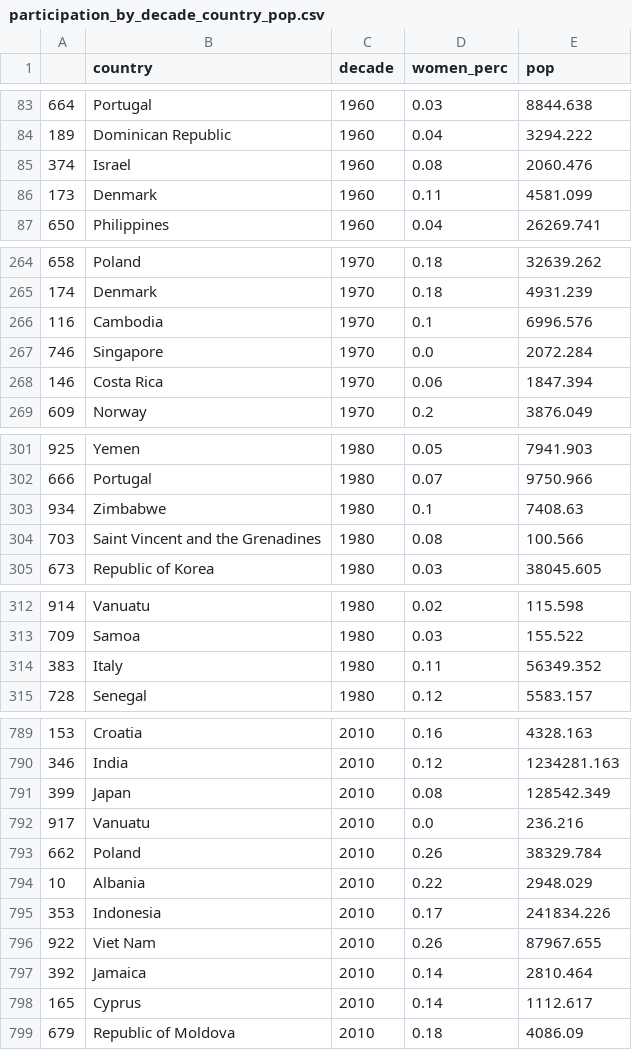
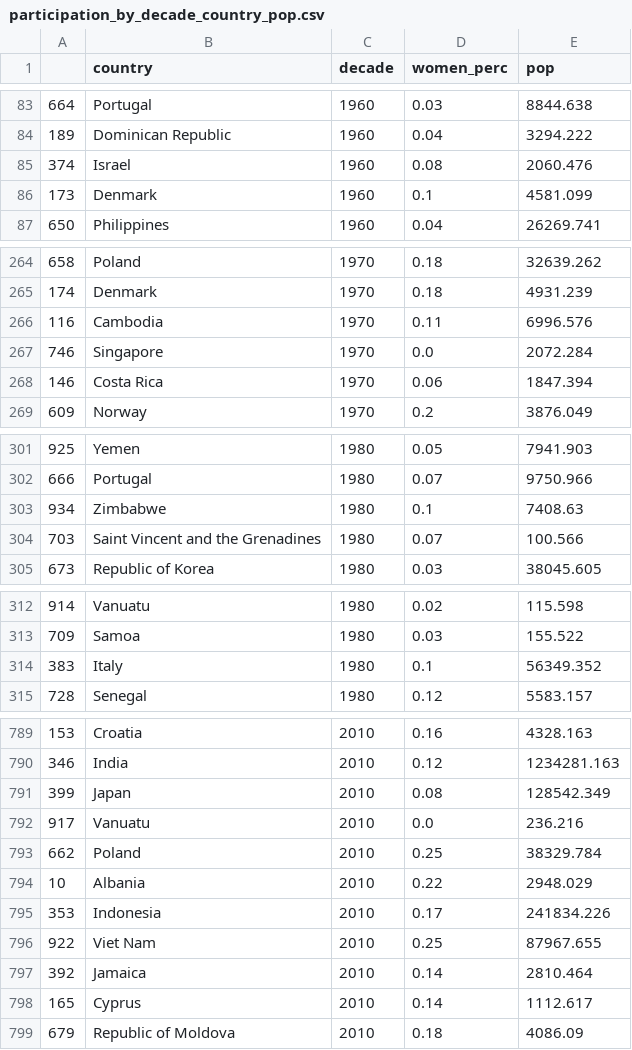
Before and after one commit to Mafaldim/women-in-parliament, a CSV file: data/participation_by_decade_country_pop.csv, drawn as a sheet; only a part is shown, gaps mark what is left out; the diff covers the shown part only.

```diff
--- a/data/participation_by_decade_country_pop.csv
+++ b/data/participation_by_decade_country_pop.csv
@@ -85,3 +85,3 @@
 374,Israel,1960,0.08,2060.476
-173,Denmark,1960,0.11,4581.099
+173,Denmark,1960,0.1,4581.099
 650,Philippines,1960,0.04,26269.741
@@ -265,3 +265,3 @@
 174,Denmark,1970,0.18,4931.239
-116,Cambodia,1970,0.1,6996.576
+116,Cambodia,1970,0.11,6996.576
 746,Singapore,1970,0.0,2072.284
@@ -303,3 +303,3 @@
 934,Zimbabwe,1980,0.1,7408.63
-703,Saint Vincent and the Grenadines,1980,0.08,100.566
+703,Saint Vincent and the Grenadines,1980,0.07,100.566
 673,Republic of Korea,1980,0.03,38045.605
@@ -313,3 +313,3 @@
 709,Samoa,1980,0.03,155.522
-383,Italy,1980,0.11,56349.352
+383,Italy,1980,0.1,56349.352
 728,Senegal,1980,0.12,5583.157
@@ -792,6 +792,6 @@
 917,Vanuatu,2010,0.0,236.216
-662,Poland,2010,0.26,38329.784
+662,Poland,2010,0.25,38329.784
 10,Albania,2010,0.22,2948.029
 353,Indonesia,2010,0.17,241834.226
-922,Viet Nam,2010,0.26,87967.655
+922,Viet Nam,2010,0.25,87967.655
 392,Jamaica,2010,0.14,2810.464
```
Also changed, not shown: 22 edited cells elsewhere in this file, data/women_percent_as_of2021_with_regions.csv, 3 other files.
